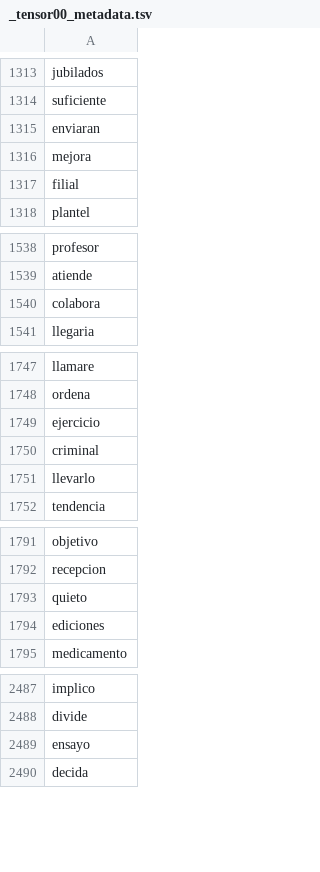
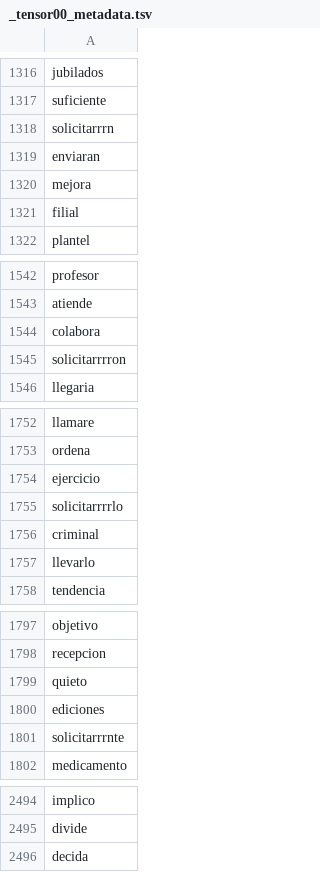
Before and after one commit to datascienceabps/Customer_value_Ecopetrol, a TSV file: Sep20_Oct20_Nov20_Dic20_Ene21/Perso/_tensor00_metadata.tsv, drawn as a sheet; only a part is shown, gaps mark what is left out; removed rows and columns are numbered as before the commit, all else as after; the diff covers the shown part only; the diff names each change by its address in the sheet, - before the commit and + after, or states it on an @@ line.

```diff
--- a/Sep20_Oct20_Nov20_Dic20_Ene21/Perso/_tensor00_metadata.tsv
+++ b/Sep20_Oct20_Nov20_Dic20_Ene21/Perso/_tensor00_metadata.tsv
+row 1318: solicitarrrn
+row 1545: solicitarrrron
+row 1755: solicitarrrrlo
+row 1801: solicitarrrnte
-row 2489: ensayo
```
Also changed, not shown: 10 added rows and 5 removed rows elsewhere in this file, 9 other files.
